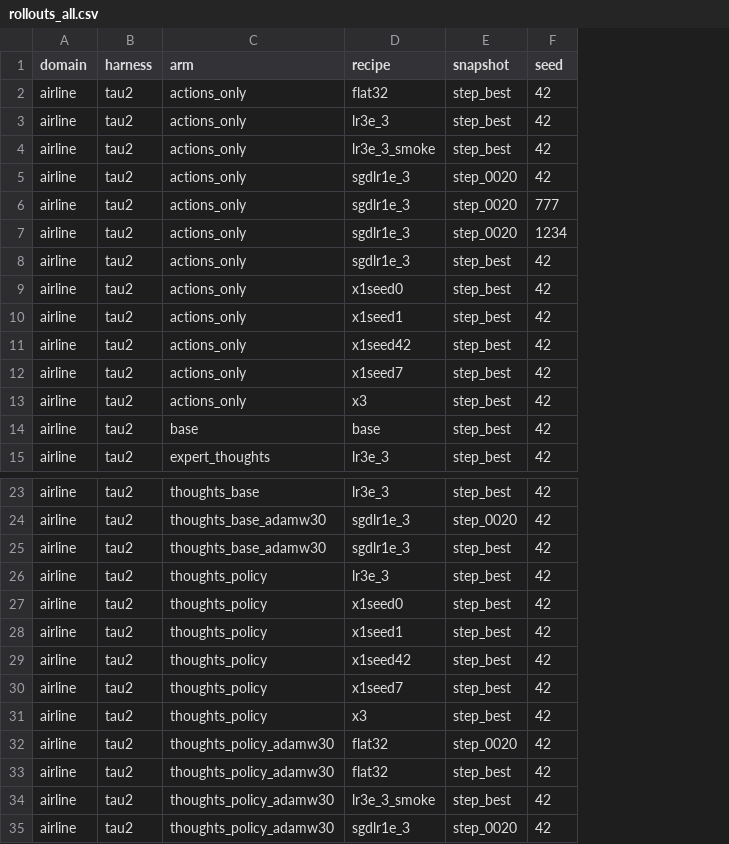
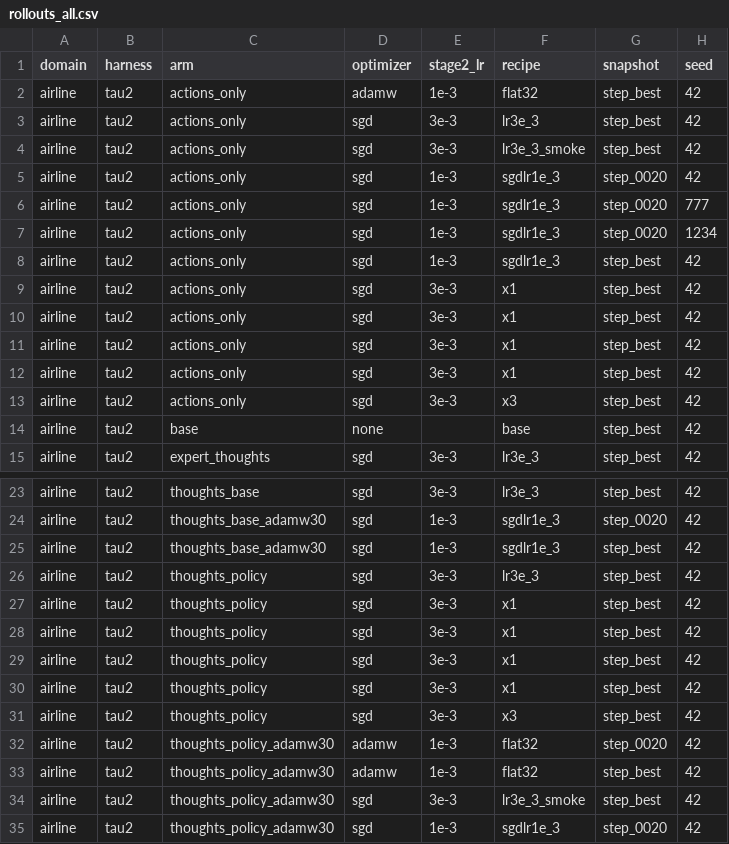
Before and after one commit to mzio/act-prm-blog, a CSV file: results/rollouts_all.csv, drawn as a sheet; only a part is shown, gaps mark what is left out; addresses are those after the commit; the diff names each change by its address in the sheet, - before the commit and + after, or states it on an @@ line.

Commit message:
results: label every rollout with its optimizer and Stage-2 LR
The recipe column separated Stage-2 generations, but the optimizer was still
implicit in tag strings, so SGD and AdamW data could be pooled by accident.
Adds explicit optimizer + stage2_lr columns to both CSVs.

Every mapping was verified against the rollout's own resume_from checkpoint dir
rather than inferred from the tag, which matters because two families are
misleadingly named:
  flat32 -> *_lr1e_3_adamw_nb200_flat32_heldout   (AdamW, not SGD)
  lr1e4  -> *_lr1e_4_adamw_nb200_flat32_heldout   (AdamW)
  x3 / x1 / lr3e_3 / v3_* -> *_lr3e_3_nb150_heldout
      SGD-era: --optimizer defaulted to sgd before it was passed explicitly, so
      these are SGD despite carrying no "sgd" in the name.

Also fixes seed parsing for 1-2 digit seeds (x1seed1 / x1seed7 / x1seed42 were
landing as distinct recipes and 6 rows were left optimizer=unknown).

Final split across 144 runs: sgd 1e-3 (83), sgd 3e-3 (45), adamw 1e-3 (8),
adamw 1e-4 (5), base/no-Stage-2 (3). No unlabelled rows.

```diff
--- a/results/rollouts_all.csv
+++ b/results/rollouts_all.csv
+column D (optimizer), rows 2-15: adamw | sgd | sgd | sgd | sgd | sgd | sgd | sgd | sgd | sgd | sgd | sgd | none | sgd; rows 23-35: sgd | sgd | sgd | sgd | sgd | sgd | sgd | sgd | sgd | adamw | adamw | sgd | sgd
+column E (stage2_lr), rows 2-15: 1e-3 | 3e-3 | 3e-3 | 1e-3 | 1e-3 | 1e-3 | 1e-3 | 3e-3 | 3e-3 | 3e-3 | 3e-3 | 3e-3 |  | 3e-3; rows 23-35: 3e-3 | 1e-3 | 1e-3 | 3e-3 | 3e-3 | 3e-3 | 3e-3 | 3e-3 | 3e-3 | 1e-3 | 1e-3 | 3e-3 | 1e-3
-F9 (recipe): x1seed0
+F9 (recipe): x1
-F10 (recipe): x1seed1
+F10 (recipe): x1
-F11 (recipe): x1seed42
+F11 (recipe): x1
-F12 (recipe): x1seed7
+F12 (recipe): x1
-F27 (recipe): x1seed0
+F27 (recipe): x1
-F28 (recipe): x1seed1
+F28 (recipe): x1
-F29 (recipe): x1seed42
+F29 (recipe): x1
-F30 (recipe): x1seed7
+F30 (recipe): x1
```
Also changed, not shown: results/rollouts_by_arm.csv, 1 other file.
